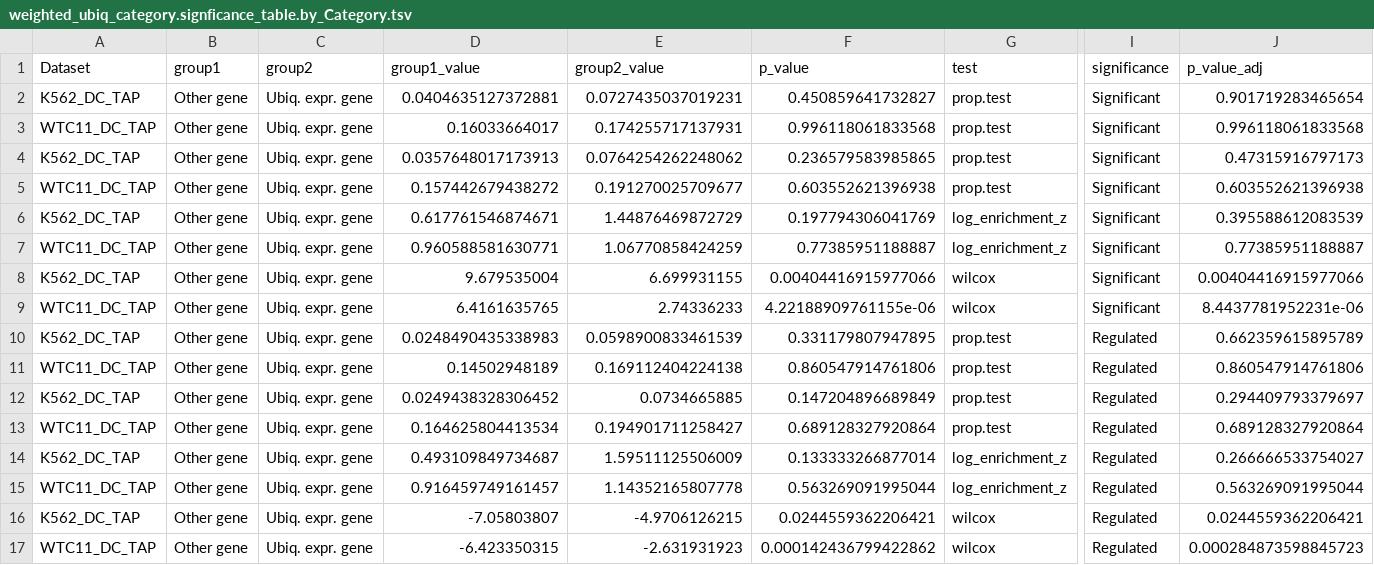
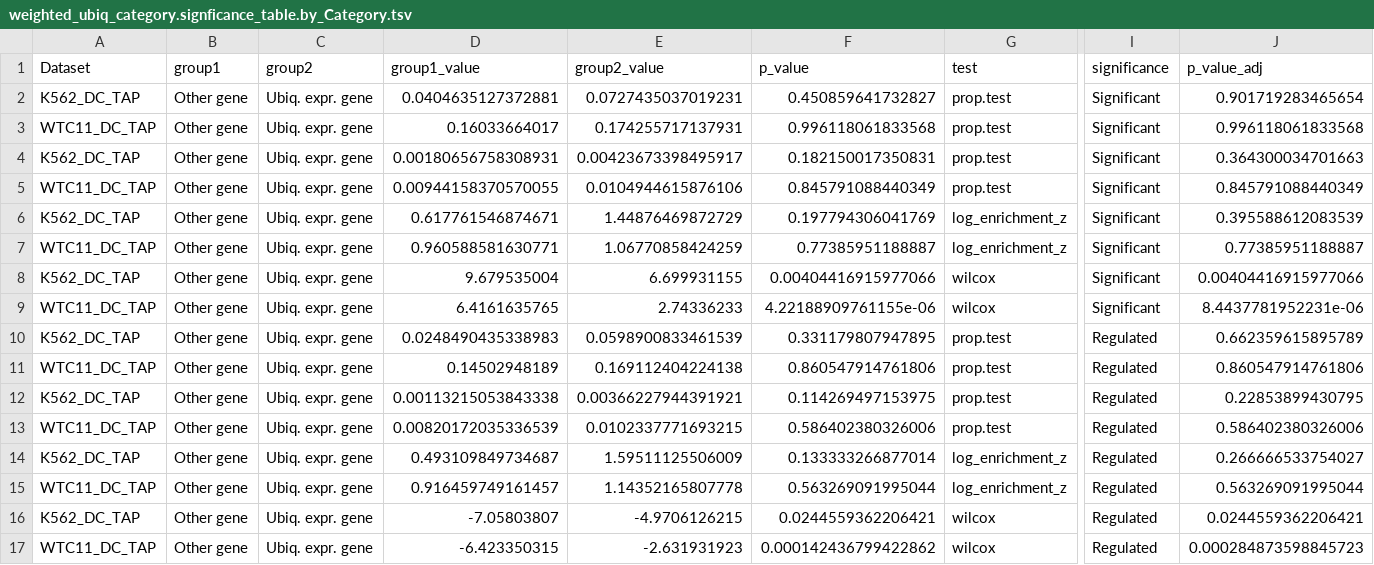
Before and after one commit to EngreitzLab/DC_TAP_Paper, a TSV file: results/main_figure_5_and_6/hkg_comparison/splitDC_TAP_all_metrics_significance_allPower/weighted_ubiq_category.signficance_table.by_Category.tsv, drawn as a sheet; only a part is shown, gaps mark what is left out; the diff names each change by its address in the sheet, - before the commit and + after, or states it on an @@ line.

```diff
--- a/results/main_figure_5_and_6/hkg_comparison/splitDC_TAP_all_metrics_significance_allPower/weighted_ubiq_category.signficance_table.by_Category.tsv
+++ b/results/main_figure_5_and_6/hkg_comparison/splitDC_TAP_all_metrics_significance_allPower/weighted_ubiq_category.signficance_table.by_Category.tsv
-D4 (group1_value): 0.0357648017173913
+D4 (group1_value): 0.00180656758308931
-E4 (group2_value): 0.0764254262248062
+E4 (group2_value): 0.00423673398495917
-F4 (p_value): 0.236579583985865
+F4 (p_value): 0.182150017350831
-J4 (p_value_adj): 0.47315916797173
+J4 (p_value_adj): 0.364300034701663
-D5 (group1_value): 0.157442679438272
+D5 (group1_value): 0.00944158370570055
-E5 (group2_value): 0.191270025709677
+E5 (group2_value): 0.0104944615876106
-F5 (p_value): 0.603552621396938
+F5 (p_value): 0.845791088440349
-J5 (p_value_adj): 0.603552621396938
+J5 (p_value_adj): 0.845791088440349
-D12 (group1_value): 0.0249438328306452
+D12 (group1_value): 0.00113215053843338
-E12 (group2_value): 0.0734665885
+E12 (group2_value): 0.00366227944391921
-F12 (p_value): 0.147204896689849
+F12 (p_value): 0.114269497153975
-J12 (p_value_adj): 0.294409793379697
+J12 (p_value_adj): 0.22853899430795
-D13 (group1_value): 0.164625804413534
+D13 (group1_value): 0.00820172035336539
-E13 (group2_value): 0.194901711258427
+E13 (group2_value): 0.0102337771693215
-F13 (p_value): 0.689128327920864
+F13 (p_value): 0.586402380326006
-J13 (p_value_adj): 0.689128327920864
+J13 (p_value_adj): 0.586402380326006
```
Also changed, not shown: results/main_figure_5_and_6/hkg_comparison/splitDC_TAP_all_metrics_significance_allPower/filter50_ubiq_category.signficance_table.by_Category.tsv, results/main_figure_5_and_6/hkg_comparison/splitDC_TAP_all_metrics_significance_allPower/ubiq_category.signficance_table.by_Category.tsv, 54 other files.
